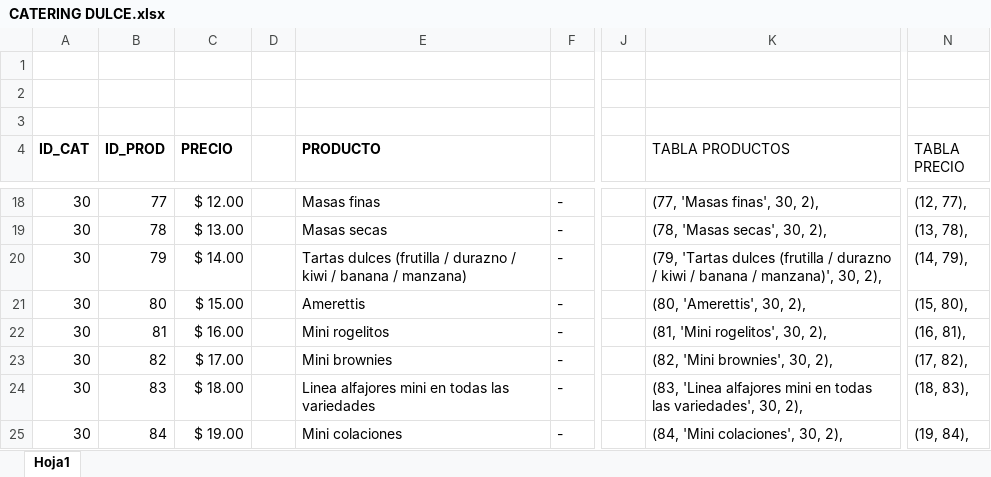
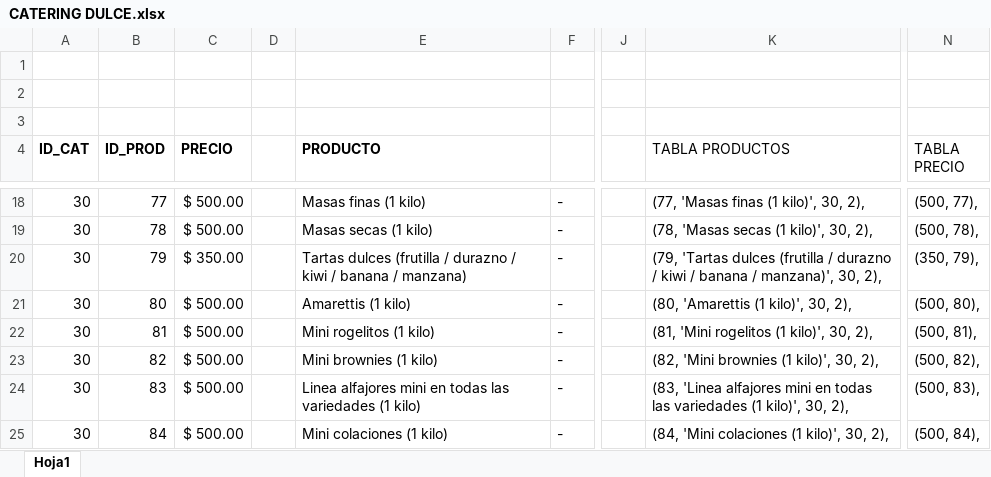
Before and after one commit to lucasguglielmone/Santa-Elena, an Excel workbook: CATERING DULCE.xlsx, sheet Hoja1, drawn as a sheet; only a part is shown, gaps mark what is left out; values as stored, in another font and other column widths than the file's, no borders; the diff covers the shown part only; the diff names each change by its address in the sheet, - before the commit and + after, or states it on an @@ line.

```diff
--- a/CATERING DULCE.xlsx (sheet Hoja1)
+++ b/CATERING DULCE.xlsx (sheet Hoja1)
-C18 (PRECIO): $ 12.00
+C18 (PRECIO): $ 500.00
-E18 (PRODUCTO): Masas finas
+E18 (PRODUCTO): Masas finas (1 kilo)
-K18 (TABLA PRODUCTOS): (77, 'Masas finas', 30, 2),
+K18 (TABLA PRODUCTOS): (77, 'Masas finas (1 kilo)', 30, 2),
-N18 (TABLA PRECIO): (12, 77),
+N18 (TABLA PRECIO): (500, 77),
-C19 (PRECIO): $ 13.00
+C19 (PRECIO): $ 500.00
-E19 (PRODUCTO): Masas secas
+E19 (PRODUCTO): Masas secas (1 kilo)
-K19 (TABLA PRODUCTOS): (78, 'Masas secas', 30, 2),
+K19 (TABLA PRODUCTOS): (78, 'Masas secas (1 kilo)', 30, 2),
-N19 (TABLA PRECIO): (13, 78),
+N19 (TABLA PRECIO): (500, 78),
-C20 (PRECIO): $ 14.00
+C20 (PRECIO): $ 350.00
-N20 (TABLA PRECIO): (14, 79),
+N20 (TABLA PRECIO): (350, 79),
-C21 (PRECIO): $ 15.00
+C21 (PRECIO): $ 500.00
-E21 (PRODUCTO): Amerettis
+E21 (PRODUCTO): Amarettis (1 kilo)
-K21 (TABLA PRODUCTOS): (80, 'Amerettis', 30, 2),
+K21 (TABLA PRODUCTOS): (80, 'Amarettis (1 kilo)', 30, 2),
-N21 (TABLA PRECIO): (15, 80),
+N21 (TABLA PRECIO): (500, 80),
-C22 (PRECIO): $ 16.00
+C22 (PRECIO): $ 500.00
-E22 (PRODUCTO): Mini rogelitos
+E22 (PRODUCTO): Mini rogelitos (1 kilo)
-K22 (TABLA PRODUCTOS): (81, 'Mini rogelitos', 30, 2),
+K22 (TABLA PRODUCTOS): (81, 'Mini rogelitos (1 kilo)', 30, 2),
-N22 (TABLA PRECIO): (16, 81),
+N22 (TABLA PRECIO): (500, 81),
-C23 (PRECIO): $ 17.00
+C23 (PRECIO): $ 500.00
-E23 (PRODUCTO): Mini brownies
+E23 (PRODUCTO): Mini brownies (1 kilo)
-K23 (TABLA PRODUCTOS): (82, 'Mini brownies', 30, 2),
+K23 (TABLA PRODUCTOS): (82, 'Mini brownies (1 kilo)', 30, 2),
-N23 (TABLA PRECIO): (17, 82),
+N23 (TABLA PRECIO): (500, 82),
-C24 (PRECIO): $ 18.00
+C24 (PRECIO): $ 500.00
-E24 (PRODUCTO): …las variedades
+E24 (PRODUCTO): …las variedades (1 kilo)
-K24 (TABLA PRODUCTOS): …todas las variedades', 30, 2),
+K24 (TABLA PRODUCTOS): …todas las variedades (1 kilo)', 30, 2),
-N24 (TABLA PRECIO): (18, 83),
+N24 (TABLA PRECIO): (500, 83),
-C25 (PRECIO): $ 19.00
+C25 (PRECIO): $ 500.00
-E25 (PRODUCTO): Mini colaciones
+E25 (PRODUCTO): Mini colaciones (1 kilo)
-K25 (TABLA PRODUCTOS): (84, 'Mini colaciones', 30, 2),
+K25 (TABLA PRODUCTOS): (84, 'Mini colaciones (1 kilo)', 30, 2),
-N25 (TABLA PRECIO): (19, 84),
+N25 (TABLA PRECIO): (500, 84),
```
Also changed, not shown: 5 added rows and 82 edited cells elsewhere in this sheet, CATERING SALADO.xlsx, 17 other files.
